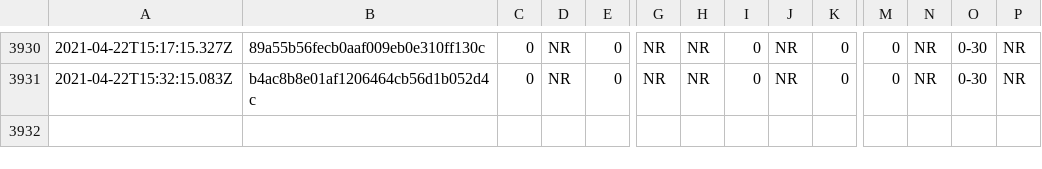
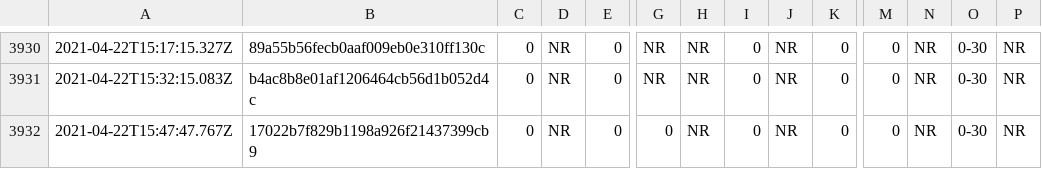
Before and after one commit to afischer/nyc-covid-wait-times, a CSV file: data/timeseries.csv, drawn as a sheet; only a part is shown, gaps mark what is left out; rows hold the shown columns only; the diff names each change by its address in the sheet, - before the commit and + after, or states it on an @@ line.

```diff
--- a/data/timeseries.csv
+++ b/data/timeseries.csv
+row 3932: 2021-04-22T15:47:47.767Z | 17022b7f829b1198a926f21437399cb9 | 0 | NR | 0 | 0 | NR | 0 | NR | 0 | 0 | NR | 0-30 | NR
```
Also changed, not shown: 2 other files.
